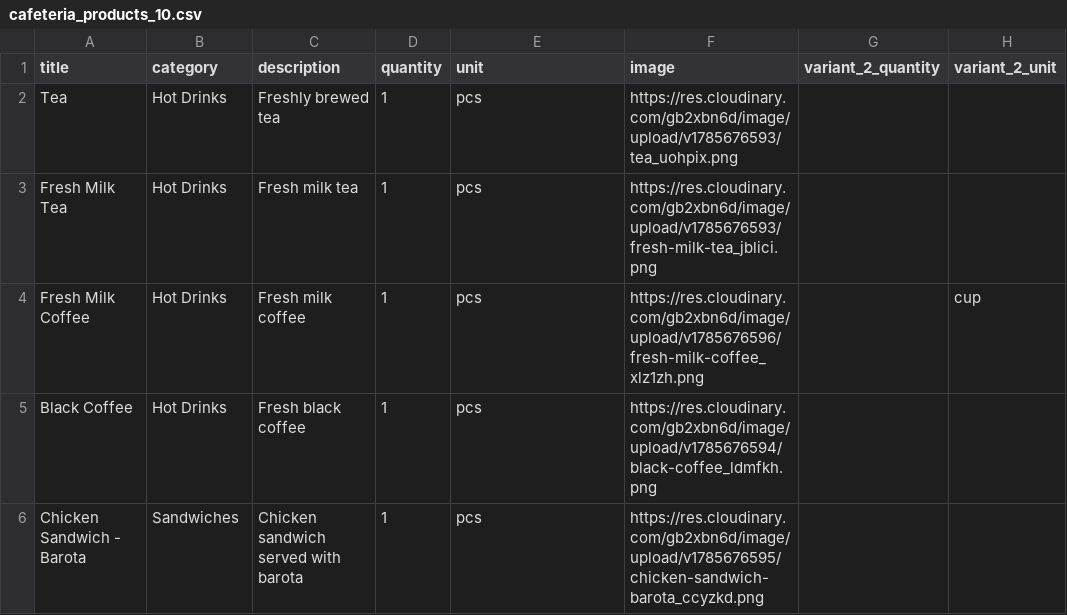
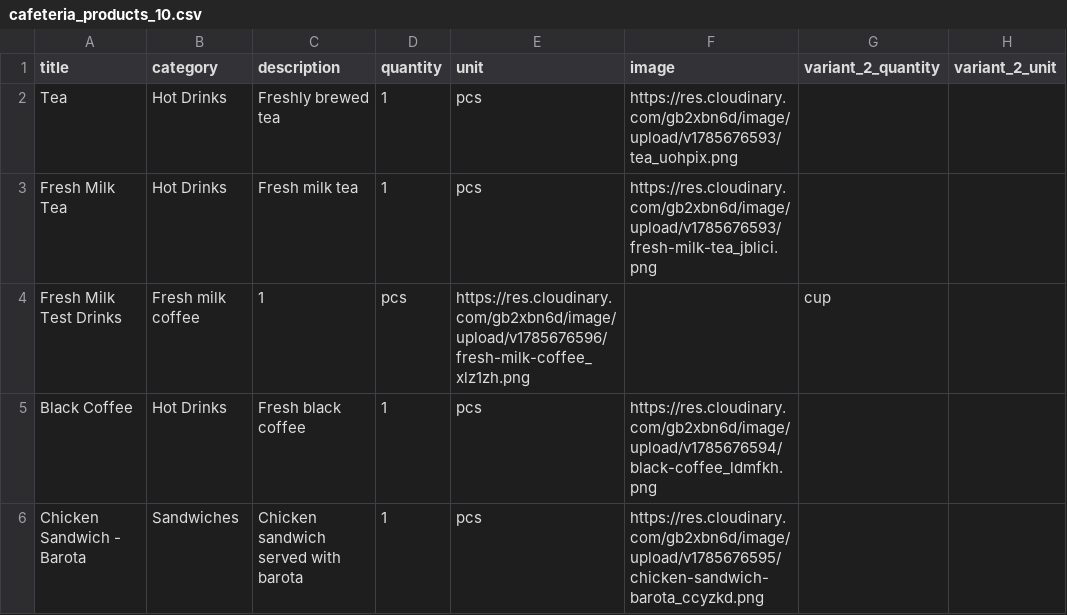
Before and after one commit to Nearbys/products, a CSV file: public/cafeteria_products_10.csv, drawn as a sheet; only a part is shown.

Commit message:
Update product name from 'Fresh Milk Coffee' to 'Fresh Milk Test Drinks'

```diff
--- a/public/cafeteria_products_10.csv
+++ b/public/cafeteria_products_10.csv
@@ -3,3 +3,3 @@ Tea,Hot Drinks,Freshly brewed tea,1,pcs,https://res.cloudinary.com/gb2xbn6d/imag
 Fresh Milk Tea,Hot Drinks,Fresh milk tea,1,pcs,https://res.cloudinary.com/gb2xbn6d/image/upload/v1785676593/fresh-milk-tea_jblici.png,,
-Fresh Milk Coffee,Hot Drinks,Fresh milk coffee,1,pcs,https://res.cloudinary.com/gb2xbn6d/image/upload/v1785676596/fresh-milk-coffee_xlz1zh.png,,cup
+Fresh Milk Test Drinks,Fresh milk coffee,1,pcs,https://res.cloudinary.com/gb2xbn6d/image/upload/v1785676596/fresh-milk-coffee_xlz1zh.png,,cup
 Black Coffee,Hot Drinks,Fresh black coffee,1,pcs,https://res.cloudinary.com/gb2xbn6d/image/upload/v1785676594/black-coffee_ldmfkh.png,,
```
